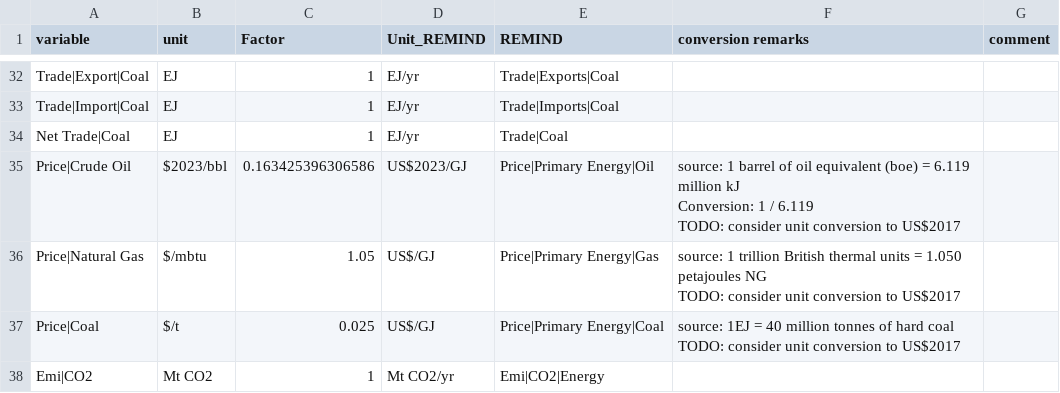
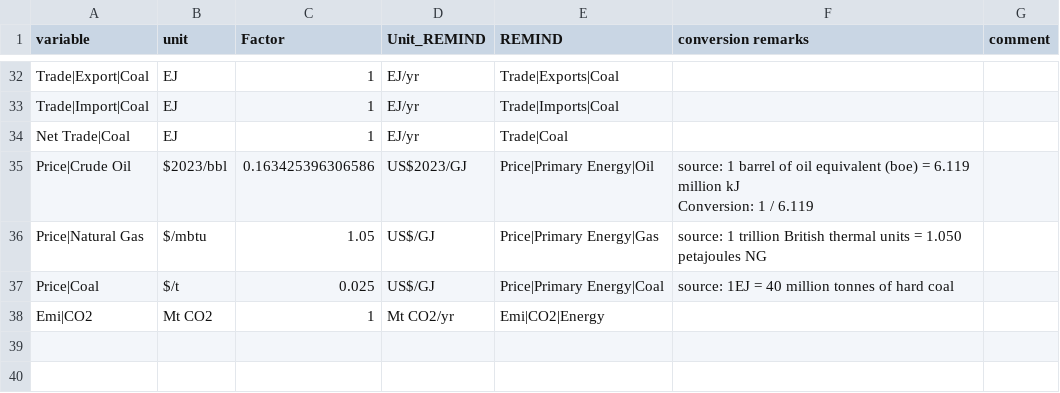
Before and after one commit to pik-piam/mrremind, a CSV file: inst/extdata/reportingVariables/Mapping_BP.csv, drawn as a sheet; only a part is shown, gaps mark what is left out.

```diff
--- a/inst/extdata/reportingVariables/Mapping_BP.csv
+++ b/inst/extdata/reportingVariables/Mapping_BP.csv
@@ -37,9 +37,6 @@ Trade|Import|Coal,EJ,1,EJ/yr,Trade|Imports|Coal,,
 Net Trade|Coal,EJ,1,EJ/yr,Trade|Coal,,
-Price|Crude Oil,$2023/bbl,0.163425396306586,US$2023/GJ,Price|Primary Energy|Oil,"source: 1 barrel of oil equivalent (boe) = 6.119 million kJ
-Conversion: 1 / 6.119
-TODO: consider unit conversion to US$2017",
-Price|Natural Gas,$/mbtu,1.05,US$/GJ,Price|Primary Energy|Gas,"source: 1 trillion British thermal units = 1.050 petajoules NG
-TODO: consider unit conversion to US$2017",
-Price|Coal,$/t,0.025,US$/GJ,Price|Primary Energy|Coal,"source: 1EJ = 40 million tonnes of hard coal
-TODO: consider unit conversion to US$2017",
+Price|Crude Oil,$2023/bbl,0.163425396306586,US$2023/GJ,Price|Primary Energy|Oil,"source: 1 barrel of oil equivalent (boe) = 6.119 million kJ
+Conversion: 1 / 6.119",
+Price|Natural Gas,$/mbtu,1.05,US$/GJ,Price|Primary Energy|Gas,source: 1 trillion British thermal units = 1.050 petajoules NG,
+Price|Coal,$/t,0.025,US$/GJ,Price|Primary Energy|Coal,source: 1EJ = 40 million tonnes of hard coal,
 Emi|CO2,Mt CO2,1,Mt CO2/yr,Emi|CO2|Energy,,
```
Also changed, not shown: 1 other file.
